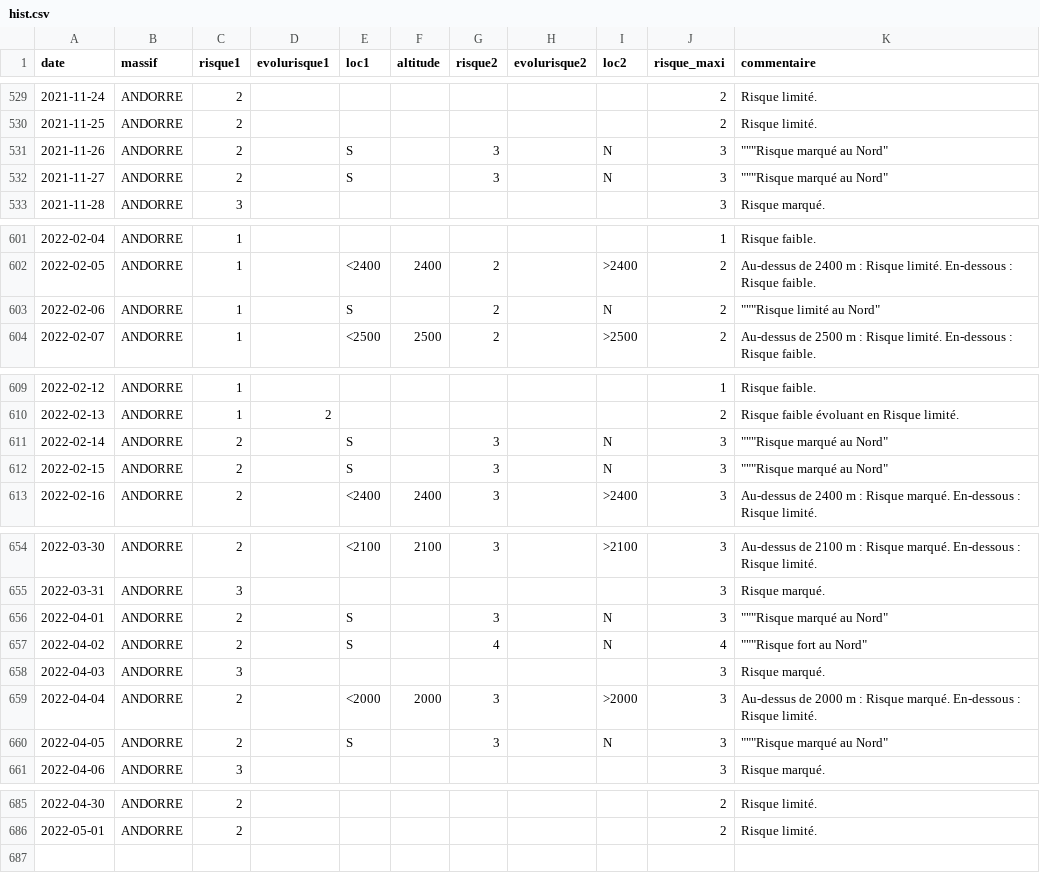
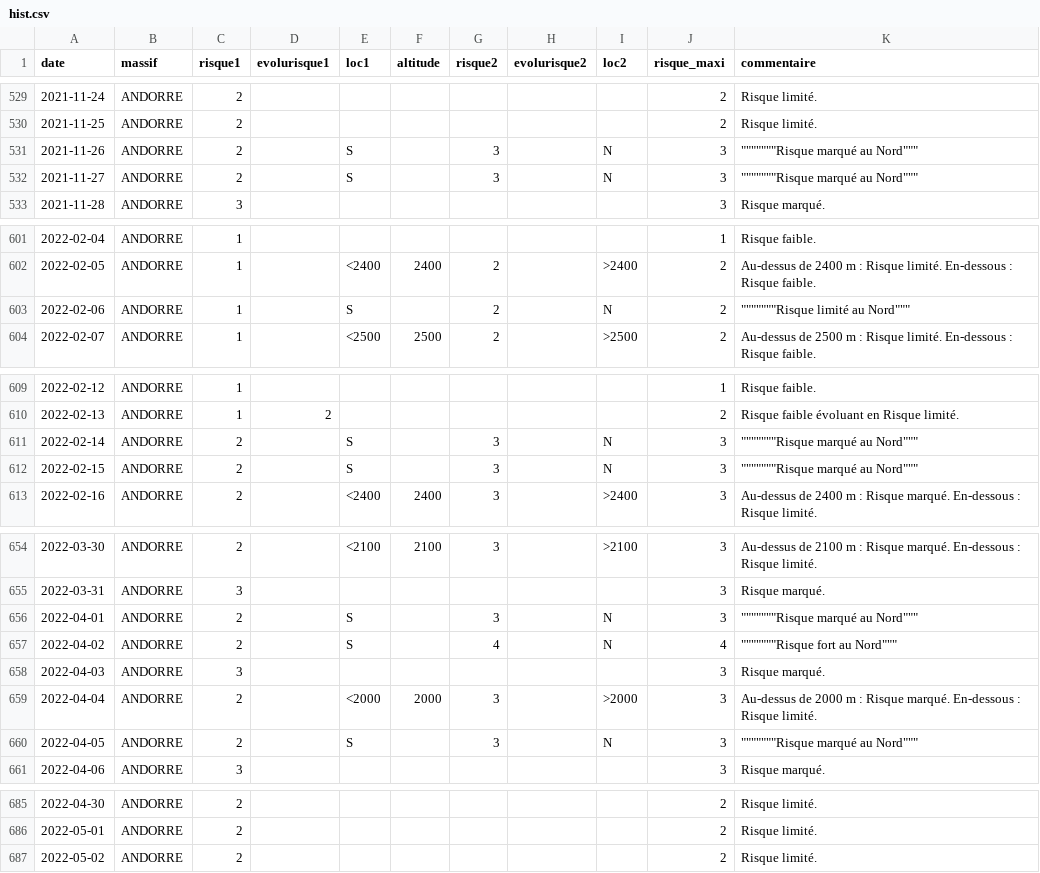
Before and after one commit to qloridant/meteofrance_bra_hist, a CSV file: app/data/ANDORRE/hist.csv, drawn as a sheet; only a part is shown, gaps mark what is left out; the diff covers the shown part only.

Commit message:
Daily automatic file update

```diff
--- a/app/data/ANDORRE/hist.csv
+++ b/app/data/ANDORRE/hist.csv
@@ -530,4 +530,4 @@ date, massif, risque1, evolurisque1, loc1, altitude, risque2, evolurisque2, loc2
 2021-11-25,ANDORRE,2,,,,,,,2,Risque limité.
-2021-11-26,ANDORRE,2,,S,,3,,N,3,"""""""Risque marqué au Nord"""
-2021-11-27,ANDORRE,2,,S,,3,,N,3,"""""""Risque marqué au Nord"""
+2021-11-26,ANDORRE,2,,S,,3,,N,3,"""""""""""""""Risque marqué au Nord"""""""
+2021-11-27,ANDORRE,2,,S,,3,,N,3,"""""""""""""""Risque marqué au Nord"""""""
 2021-11-28,ANDORRE,3,,,,,,,3,Risque marqué.
@@ -602,3 +602,3 @@ date, massif, risque1, evolurisque1, loc1, altitude, risque2, evolurisque2, loc2
 2022-02-05,ANDORRE,1,,<2400,2400,2,,>2400,2,Au-dessus de 2400 m : Risque limité. En-dessous : Risque faible.
-2022-02-06,ANDORRE,1,,S,,2,,N,2,"""""""Risque limité au Nord"""
+2022-02-06,ANDORRE,1,,S,,2,,N,2,"""""""""""""""Risque limité au Nord"""""""
 2022-02-07,ANDORRE,1,,<2500,2500,2,,>2500,2,Au-dessus de 2500 m : Risque limité. En-dessous : Risque faible.
@@ -610,4 +610,4 @@ date, massif, risque1, evolurisque1, loc1, altitude, risque2, evolurisque2, loc2
 2022-02-13,ANDORRE,1,2,,,,,,2,Risque faible évoluant en Risque limité.
-2022-02-14,ANDORRE,2,,S,,3,,N,3,"""""""Risque marqué au Nord"""
-2022-02-15,ANDORRE,2,,S,,3,,N,3,"""""""Risque marqué au Nord"""
+2022-02-14,ANDORRE,2,,S,,3,,N,3,"""""""""""""""Risque marqué au Nord"""""""
+2022-02-15,ANDORRE,2,,S,,3,,N,3,"""""""""""""""Risque marqué au Nord"""""""
 2022-02-16,ANDORRE,2,,<2400,2400,3,,>2400,3,Au-dessus de 2400 m : Risque marqué. En-dessous : Risque limité.
@@ -655,7 +655,7 @@ date, massif, risque1, evolurisque1, loc1, altitude, risque2, evolurisque2, loc2
 2022-03-31,ANDORRE,3,,,,,,,3,Risque marqué.
-2022-04-01,ANDORRE,2,,S,,3,,N,3,"""""""Risque marqué au Nord"""
-2022-04-02,ANDORRE,2,,S,,4,,N,4,"""""""Risque fort au Nord"""
+2022-04-01,ANDORRE,2,,S,,3,,N,3,"""""""""""""""Risque marqué au Nord"""""""
+2022-04-02,ANDORRE,2,,S,,4,,N,4,"""""""""""""""Risque fort au Nord"""""""
 2022-04-03,ANDORRE,3,,,,,,,3,Risque marqué.
 2022-04-04,ANDORRE,2,,<2000,2000,3,,>2000,3,Au-dessus de 2000 m : Risque marqué. En-dessous : Risque limité.
-2022-04-05,ANDORRE,2,,S,,3,,N,3,"""""""Risque marqué au Nord"""
+2022-04-05,ANDORRE,2,,S,,3,,N,3,"""""""""""""""Risque marqué au Nord"""""""
 2022-04-06,ANDORRE,3,,,,,,,3,Risque marqué.
@@ -686 +686,2 @@ date, massif, risque1, evolurisque1, loc1, altitude, risque2, evolurisque2, loc2
 2022-05-01,ANDORRE,2,,,,,,,2,Risque limité.
+2022-05-02,ANDORRE,2,,,,,,,2,Risque limité.
```
Also changed, not shown: 1 edited cell elsewhere in this file.
